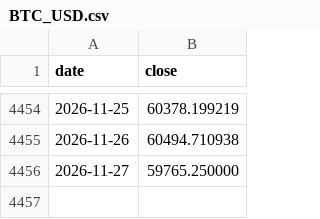
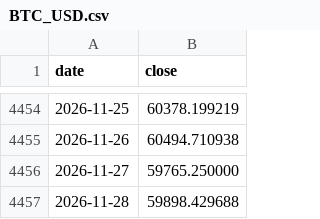
Before and after one commit to samiboran/sweeplab, a CSV file: data/research/tl_1d/BTC_USD.csv, drawn as a sheet; only a part is shown, gaps mark what is left out; the diff names each change by its address in the sheet, - before the commit and + after, or states it on an @@ line.

```diff
--- a/data/research/tl_1d/BTC_USD.csv
+++ b/data/research/tl_1d/BTC_USD.csv
+row 4457: 2026-11-28 | 59898.429688
```
Also changed, not shown: data/research/tl_1d/ETH_USD.csv, data/research/tl_1d/EURTRY.csv, 6 other files.
